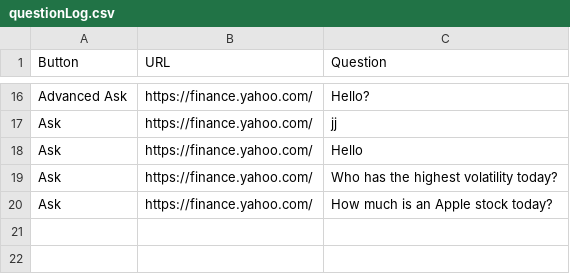
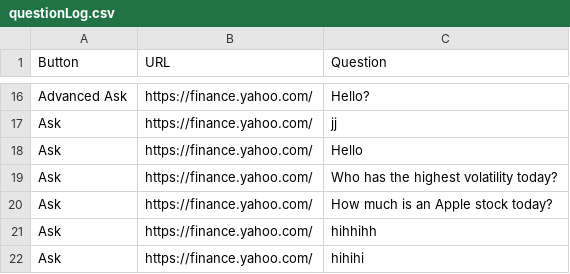
Before and after one commit to FlyM1ss/FinGPT_for_RCOS, a CSV file: ChatBot-Fin/chat_server/chat_server_app/questionLog.csv, drawn as a sheet; only a part is shown, gaps mark what is left out; the diff names each change by its address in the sheet, - before the commit and + after, or states it on an @@ line.

```diff
--- a/ChatBot-Fin/chat_server/chat_server_app/questionLog.csv
+++ b/ChatBot-Fin/chat_server/chat_server_app/questionLog.csv
+row 21: Ask | https://finance.yahoo.com/ | hihhihh
+row 22: Ask | https://finance.yahoo.com/ | hihihi
```
Also changed, not shown: 1 other file.
